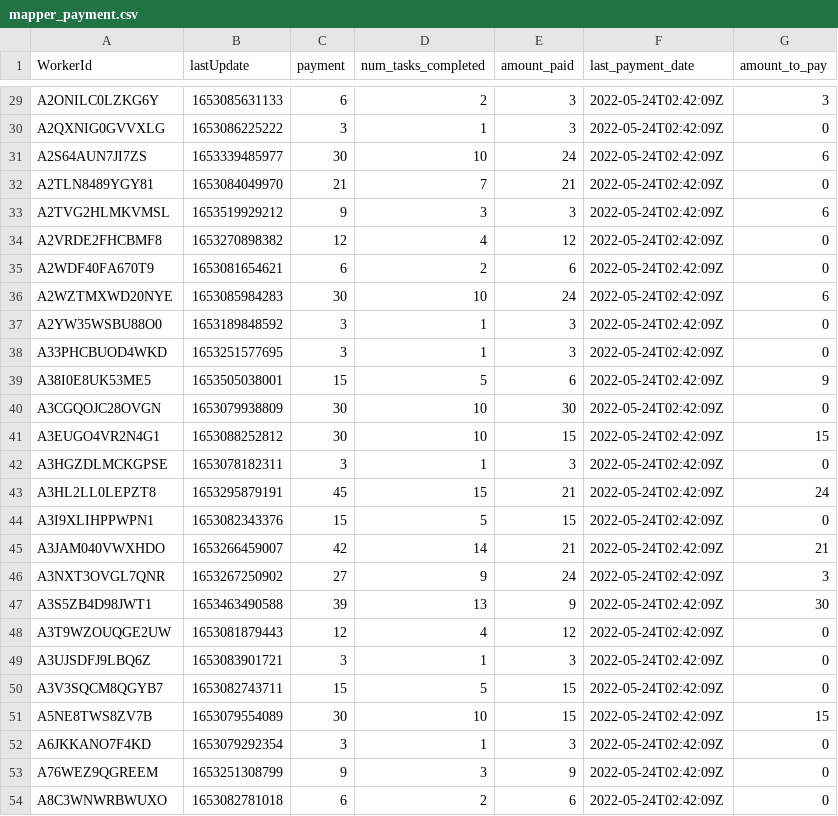
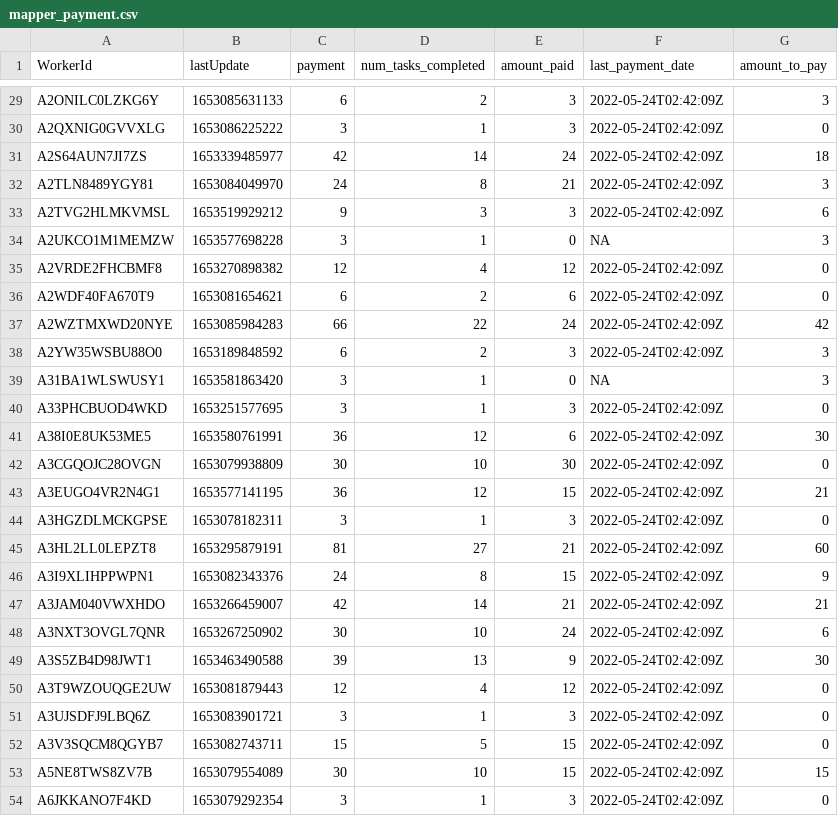
Before and after one commit to Watts-Lab/task-mapping, a CSV file: survey_workflows/mapper_payment.csv, drawn as a sheet; only a part is shown, gaps mark what is left out; the shorter side is filled out with more unchanged rows; the diff covers the shown part only.

```diff
--- a/survey_workflows/mapper_payment.csv
+++ b/survey_workflows/mapper_payment.csv
@@ -30,18 +30,20 @@ A2ONILC0LZKG6Y,1653085631133,6,2,3,2022-05-24T02:42:09Z,3
 A2QXNIG0GVVXLG,1653086225222,3,1,3,2022-05-24T02:42:09Z,0
-A2S64AUN7JI7ZS,1653339485977,30,10,24,2022-05-24T02:42:09Z,6
-A2TLN8489YGY81,1653084049970,21,7,21,2022-05-24T02:42:09Z,0
+A2S64AUN7JI7ZS,1653339485977,42,14,24,2022-05-24T02:42:09Z,18
+A2TLN8489YGY81,1653084049970,24,8,21,2022-05-24T02:42:09Z,3
 A2TVG2HLMKVMSL,1653519929212,9,3,3,2022-05-24T02:42:09Z,6
+A2UKCO1M1MEMZW,1653577698228,3,1,0,NA,3
 A2VRDE2FHCBMF8,1653270898382,12,4,12,2022-05-24T02:42:09Z,0
 A2WDF40FA670T9,1653081654621,6,2,6,2022-05-24T02:42:09Z,0
-A2WZTMXWD20NYE,1653085984283,30,10,24,2022-05-24T02:42:09Z,6
-A2YW35WSBU88O0,1653189848592,3,1,3,2022-05-24T02:42:09Z,0
+A2WZTMXWD20NYE,1653085984283,66,22,24,2022-05-24T02:42:09Z,42
+A2YW35WSBU88O0,1653189848592,6,2,3,2022-05-24T02:42:09Z,3
+A31BA1WLSWUSY1,1653581863420,3,1,0,NA,3
 A33PHCBUOD4WKD,1653251577695,3,1,3,2022-05-24T02:42:09Z,0
-A38I0E8UK53ME5,1653505038001,15,5,6,2022-05-24T02:42:09Z,9
+A38I0E8UK53ME5,1653580761991,36,12,6,2022-05-24T02:42:09Z,30
 A3CGQOJC28OVGN,1653079938809,30,10,30,2022-05-24T02:42:09Z,0
-A3EUGO4VR2N4G1,1653088252812,30,10,15,2022-05-24T02:42:09Z,15
+A3EUGO4VR2N4G1,1653577141195,36,12,15,2022-05-24T02:42:09Z,21
 A3HGZDLMCKGPSE,1653078182311,3,1,3,2022-05-24T02:42:09Z,0
-A3HL2LL0LEPZT8,1653295879191,45,15,21,2022-05-24T02:42:09Z,24
-A3I9XLIHPPWPN1,1653082343376,15,5,15,2022-05-24T02:42:09Z,0
+A3HL2LL0LEPZT8,1653295879191,81,27,21,2022-05-24T02:42:09Z,60
+A3I9XLIHPPWPN1,1653082343376,24,8,15,2022-05-24T02:42:09Z,9
 A3JAM040VWXHDO,1653266459007,42,14,21,2022-05-24T02:42:09Z,21
-A3NXT3OVGL7QNR,1653267250902,27,9,24,2022-05-24T02:42:09Z,3
+A3NXT3OVGL7QNR,1653267250902,30,10,24,2022-05-24T02:42:09Z,6
 A3S5ZB4D98JWT1,1653463490588,39,13,9,2022-05-24T02:42:09Z,30
```
Also changed, not shown: 43 edited cells elsewhere in this file, task_map.csv, 4 other files.
